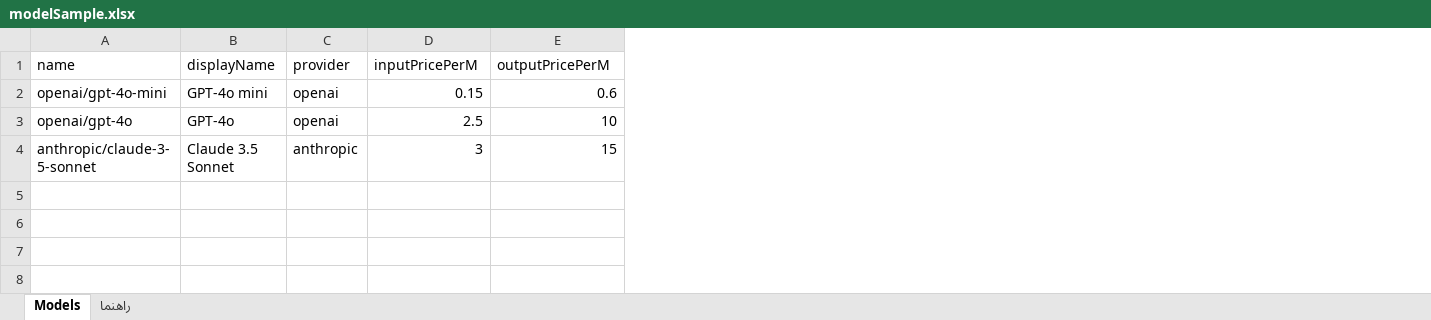
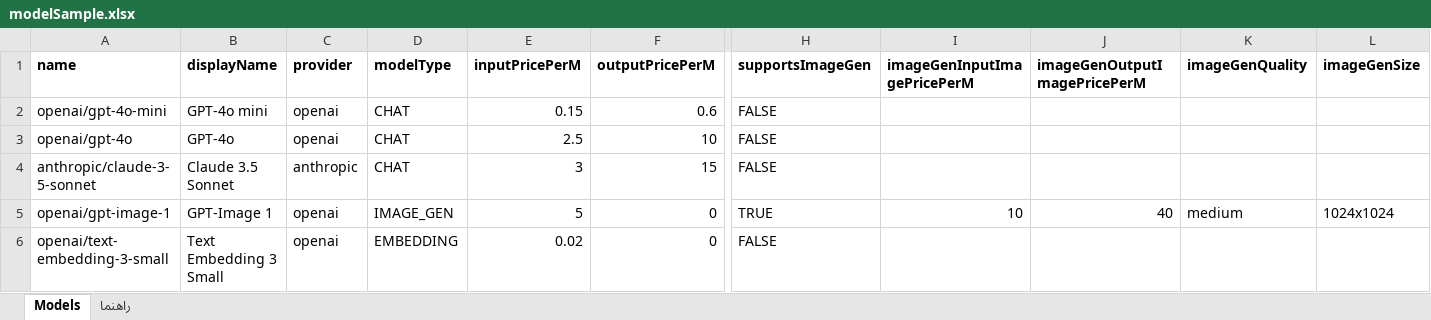
Before and after one commit to amirbayat/nivo-ai-admin-frontend, an Excel workbook: public/modelSample.xlsx, sheet Models, drawn as a sheet; only a part is shown, gaps mark what is left out; values as stored, in another font and other column widths than the file's, no borders; addresses are those after the commit; rows hold the shown columns only; the diff covers the shown part only; the diff names each change by its address in the sheet, - before the commit and + after, or states it on an @@ line.

Commit message:
feat: updated excel sample

```diff
--- a/public/modelSample.xlsx (sheet Models)
+++ b/public/modelSample.xlsx (sheet Models)
+column D (modelType), rows 2-4: all CHAT
+column H (supportsImageGen), rows 2-4: all FALSE
+column I (imageGenInputImagePricePerM), empty
+column J (imageGenOutputImagePricePerM), empty
+column K (imageGenQuality), empty
+column L (imageGenSize), empty
-A1:C1 bold: off
+A1:C1 bold: on
-E1:F1 bold: off
+E1:F1 bold: on
+row 5: openai/gpt-image-1 | GPT-Image 1 | openai | IMAGE_GEN | 5 | 0 | TRUE | 10 | 40 | medium | 1024x1024
+row 6: openai/text-embedding-3-small | Text Embedding 3 Small | openai | EMBEDDING | 0.02 | 0 | FALSE
```
Also changed, not shown: cell formats elsewhere in this sheet, sheet راهنما.
